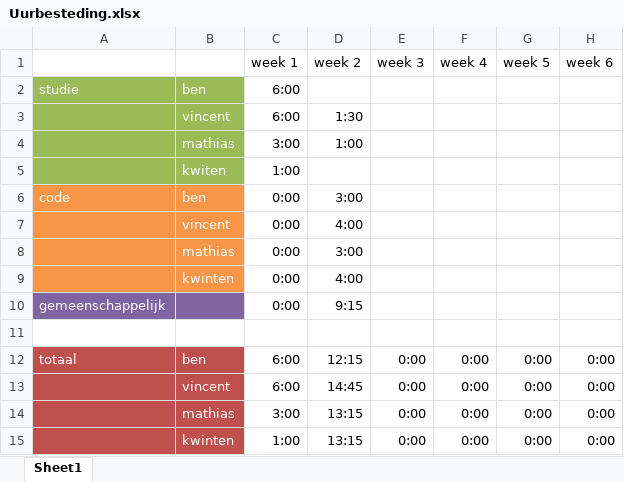
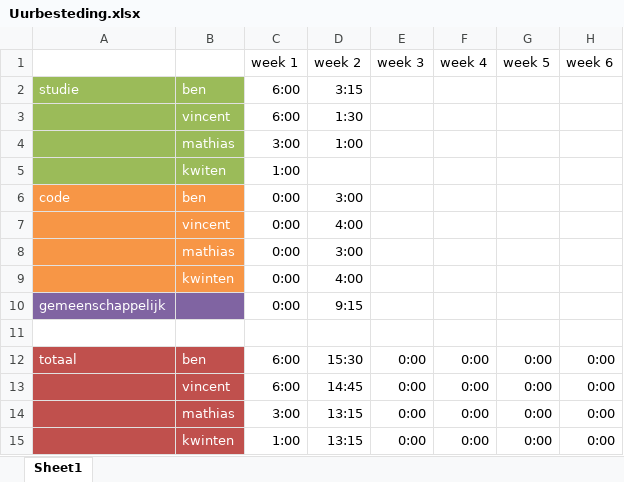
Before and after one commit to BenGoethuys/SwOp-Group03, an Excel workbook: Uurbesteding.xlsx, sheet Sheet1, drawn as a sheet; only a part is shown; values as stored, in another font and other column widths than the file's, no borders; the diff names each change by its address in the sheet, - before the commit and + after, or states it on an @@ line.

Commit message:
Added study time of saturday morning-midday

```diff
--- a/Uurbesteding.xlsx (sheet Sheet1)
+++ b/Uurbesteding.xlsx (sheet Sheet1)
-D2 (week 2): (empty)
+D2 (week 2): 3:15
-D12 (week 2): 12:15
+D12 (week 2): 15:30
```
